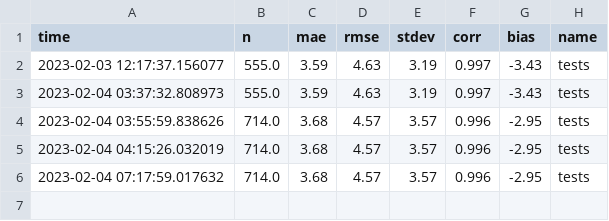
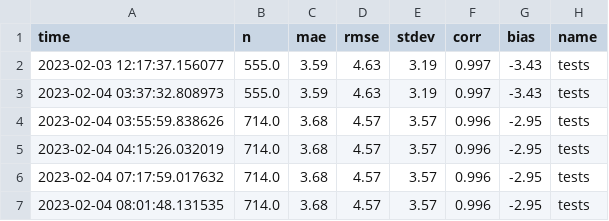
Before and after one commit to GeoscienceAustralia/dea-coastlines, a CSV file: data/validation/processed/stats_tests.csv, drawn as a sheet; the diff names each change by its address in the sheet, - before the commit and + after, or states it on an @@ line.

```diff
--- a/data/validation/processed/stats_tests.csv
+++ b/data/validation/processed/stats_tests.csv
+row 7: 2023-02-04 08:01:48.131535 | 714.0 | 3.68 | 4.57 | 3.57 | 0.996 | -2.95 | tests
```
Also changed, not shown: 2 other files.
